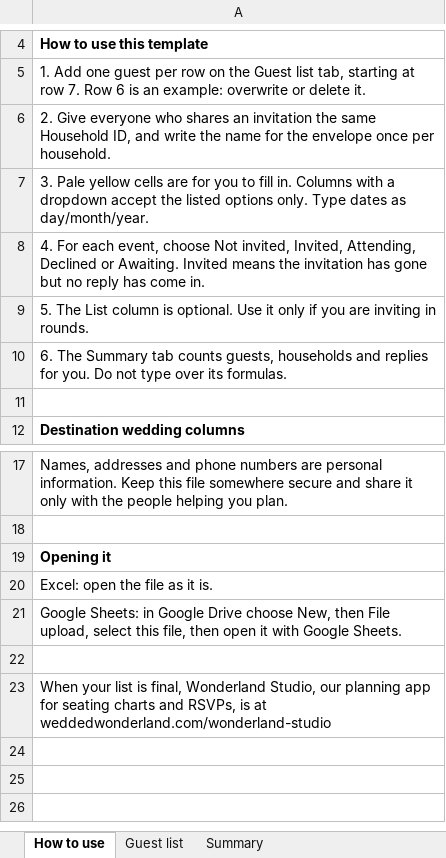
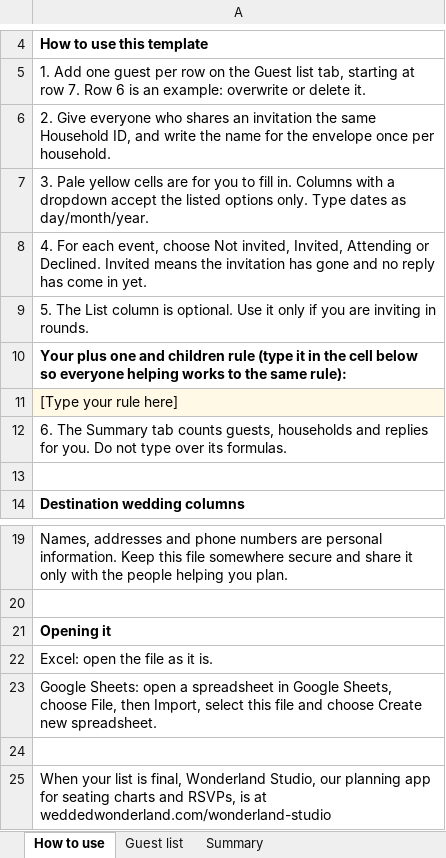
Before and after one commit to christianbraga-cpu/ForWork, an Excel workbook: content/posts/wedding-guest-list-template/download/wedding-guest-list-template.xlsx, sheet How to use, drawn as a sheet; only a part is shown, gaps mark what is left out; values as stored, in another font and other column widths than the file's, no borders; addresses are those after the commit; the diff names each change by its address in the sheet, - before the commit and + after, or states it on an @@ line.

```diff
--- a/content/posts/wedding-guest-list-template/download/wedding-guest-list-template.xlsx (sheet How to use)
+++ b/content/posts/wedding-guest-list-template/download/wedding-guest-list-template.xlsx (sheet How to use)
-A8: …invited, Invited, Attending, Declined or Awaiting. Invited means the invitation has gone but no reply has come in.
+A8: …invited, Invited, Attending or Declined. Invited means the invitation has gone and no reply has come in yet.
+row 10: Your plus one and children rule (type it in the cell below so everyone helping works to the same rule):
+row 11: [Type your rule here]
-A23: Google Sheets: in Google Drive choose New, then File upload, select this file, then open it with Google Sheets.
+A23: Google Sheets: open a spreadsheet in Google Sheets, choose File, then Import, select this file and choose Create new spreadsheet.
```
Also changed, not shown: sheet Summary, sheet Guest list, 4 other files.
